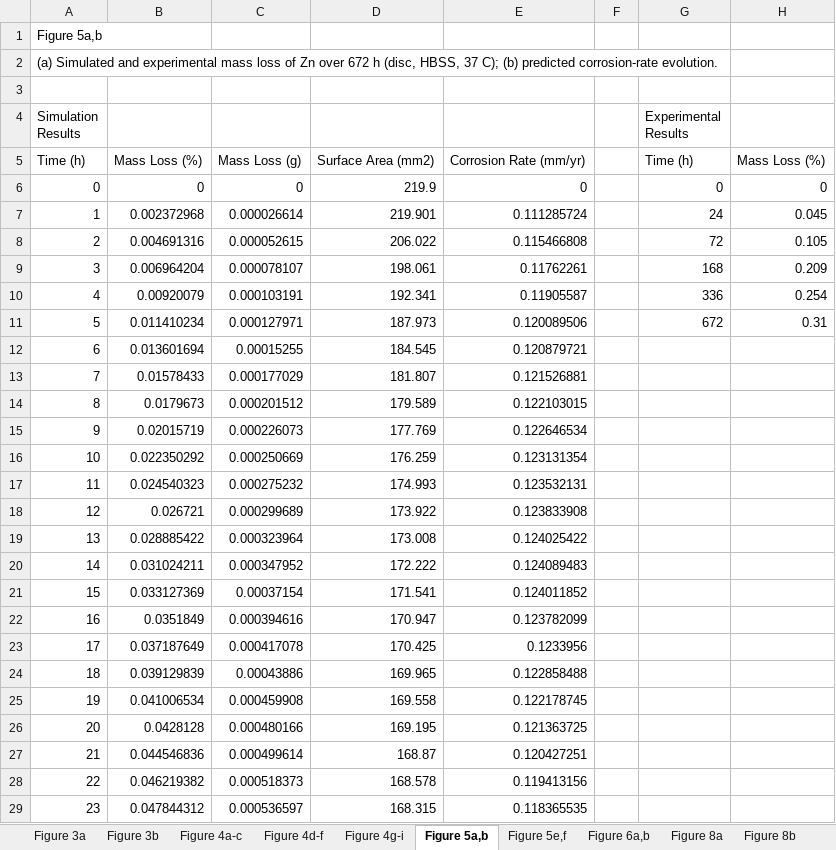
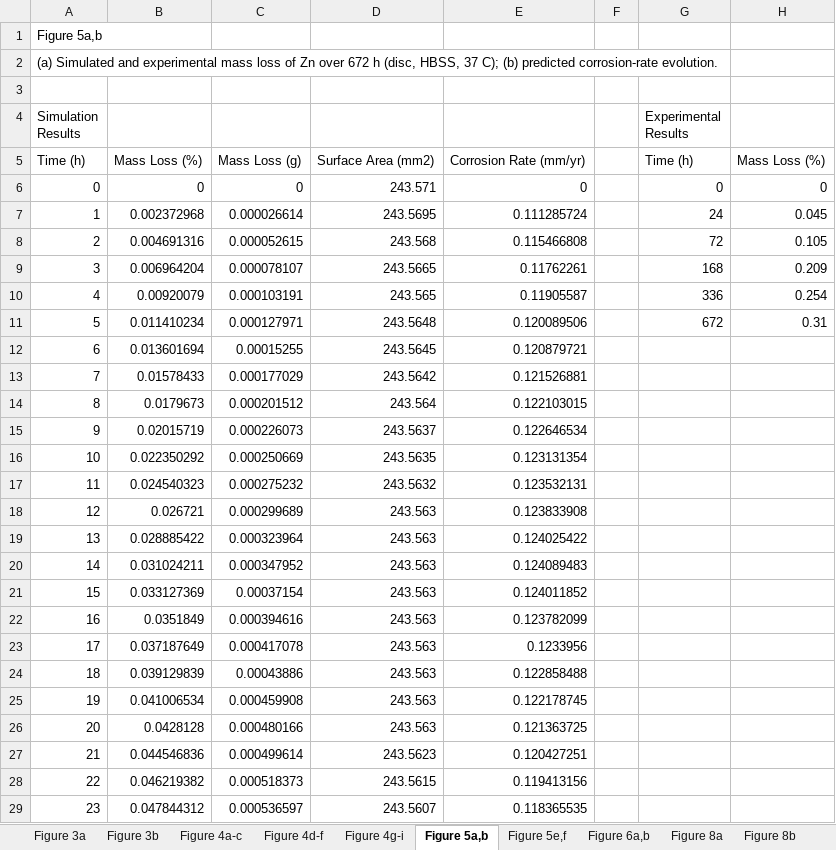
Before and after one commit to sanjukadupul-wq/Dissolve-3.0, an Excel workbook: Computational_results_-_SourceData_updated.xlsx, sheet Figure 5a,b, drawn as a sheet; only a part is shown; values as stored, in another font and other column widths than the file's, no borders; the diff covers the shown part only; the diff names each change by its address in the sheet, - before the commit and + after, or states it on an @@ line.

```diff
--- a/Computational_results_-_SourceData_updated.xlsx (sheet Figure 5a,b)
+++ b/Computational_results_-_SourceData_updated.xlsx (sheet Figure 5a,b)
-D6: 219.9
+D6: 243.571
-D7: 219.901
+D7: 243.5695
-D8: 206.022
+D8: 243.568
-D9: 198.061
+D9: 243.5665
-D10: 192.341
+D10: 243.565
-D11: 187.973
+D11: 243.5648
-D12: 184.545
+D12: 243.5645
-D13: 181.807
+D13: 243.5642
-D14: 179.589
+D14: 243.564
-D15: 177.769
+D15: 243.5637
-D16: 176.259
+D16: 243.5635
-D17: 174.993
+D17: 243.5632
-D18: 173.922
+D18: 243.563
-D19: 173.008
+D19: 243.563
-D20: 172.222
+D20: 243.563
-D21: 171.541
+D21: 243.563
-D22: 170.947
+D22: 243.563
-D23: 170.425
+D23: 243.563
-D24: 169.965
+D24: 243.563
-D25: 169.558
+D25: 243.563
-D26: 169.195
+D26: 243.563
-D27: 168.87
+D27: 243.5623
-D28: 168.578
+D28: 243.5615
-D29: 168.315
+D29: 243.5607
```
Also changed, not shown: 649 edited cells elsewhere in this sheet.
